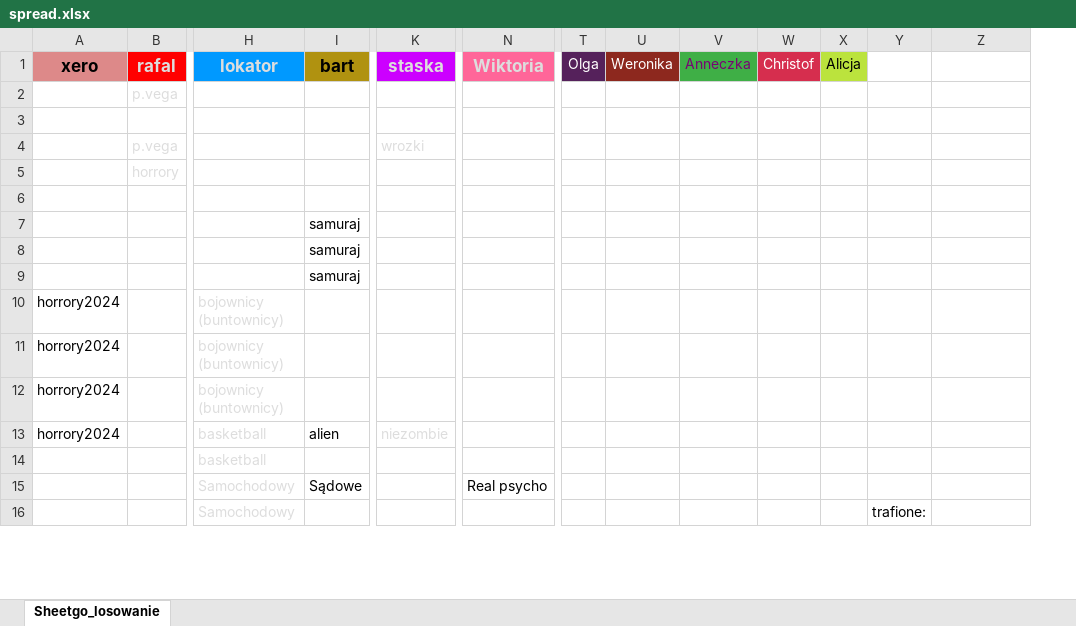
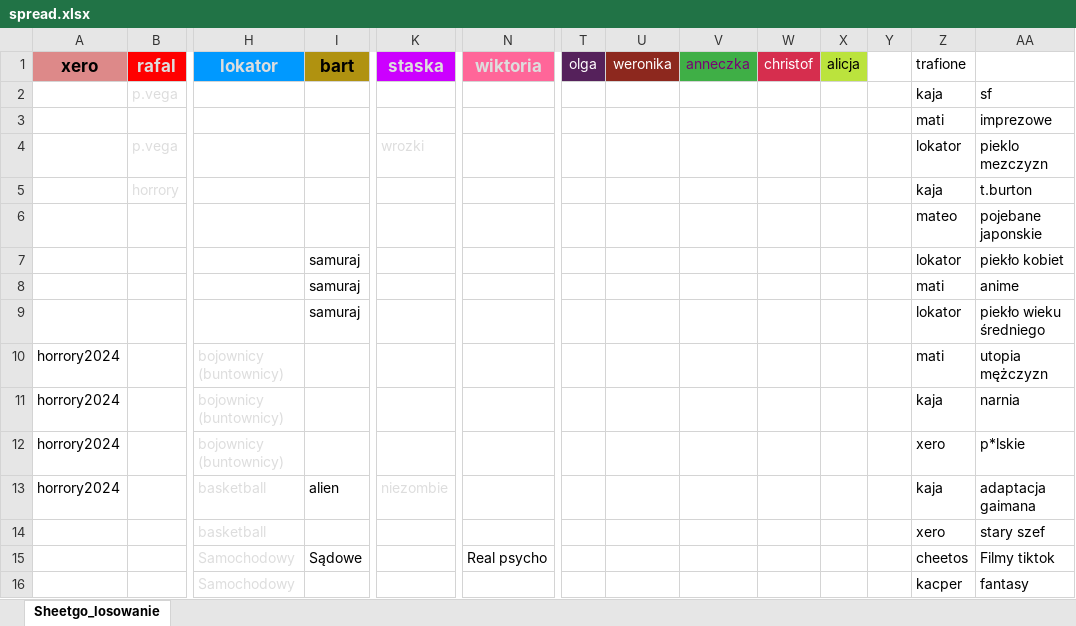
Before and after one commit to sknera/movie-nights-picker, an Excel workbook: spread.xlsx, sheet Sheetgo_losowanie, drawn as a sheet; only a part is shown, gaps mark what is left out; values as stored, in another font and other column widths than the file's, no borders; removed rows and columns are numbered as before the commit, all else as after; rows hold the shown columns only; the diff covers the shown part only; the diff names each change by its address in the sheet, - before the commit and + after, or states it on an @@ line.

```diff
--- a/spread.xlsx (sheet Sheetgo_losowanie)
+++ b/spread.xlsx (sheet Sheetgo_losowanie)
+column Y, empty
-N1: Wiktoria
+N1: wiktoria
-T1: Olga
+T1: olga
-U1: Weronika
+U1: weronika
-V1: Anneczka
+V1: anneczka
-W1: Christof
+W1: christof
-X1: Alicja
+X1: alicja
-Z1: (empty)
+Z1: trafione
-Z2 (trafione): (empty)
+Z2 (trafione): kaja
-AA2: (empty)
+AA2: sf
-row 3: (empty)
-row 4:  | p.vega |  |  | wrozki
-row 5:  | horrory
+row 3:  |  |  |  |  |  |  |  |  |  |  |  | mati | imprezowe
+row 4:  | p.vega |  |  | wrozki |  |  |  |  |  |  |  | lokator | pieklo mezczyzn
+row 5:  | horrory |  |  |  |  |  |  |  |  |  |  | kaja | t.burton
-Z6 (trafione): (empty)
+Z6 (trafione): mateo
-AA6: (empty)
+AA6: pojebane japonskie
-row 7:  |  |  | samuraj
-row 8:  |  |  | samuraj
-row 9:  |  |  | samuraj
+row 7:  |  |  | samuraj |  |  |  |  |  |  |  |  | lokator | piekło kobiet
+row 8:  |  |  | samuraj |  |  |  |  |  |  |  |  | mati | anime
+row 9:  |  |  | samuraj |  |  |  |  |  |  |  |  | lokator | piekło wieku średniego
-Z10 (trafione): (empty)
+Z10 (trafione): mati
-AA10: (empty)
+AA10: utopia mężczyzn
-Z11 (trafione): (empty)
+Z11 (trafione): kaja
-AA11: (empty)
+AA11: narnia
-Z12 (trafione): (empty)
+Z12 (trafione): xero
-AA12: (empty)
+AA12: p*lskie
-Z13 (trafione): (empty)
+Z13 (trafione): kaja
-AA13: (empty)
+AA13: adaptacja gaimana
-Z14 (trafione): (empty)
+Z14 (trafione): xero
-AA14: (empty)
+AA14: stary szef
-Z15 (trafione): (empty)
+Z15 (trafione): cheetos
-AA15: (empty)
+AA15: Filmy tiktok
-row 16:  |  | Samochodowy |  |  |  |  |  |  |  |  | trafione:
+row 16:  |  | Samochodowy |  |  |  |  |  |  |  |  |  | kacper | fantasy
```
Also changed, not shown: 14 removed rows and 51 edited cells elsewhere in this sheet, 1 other file.
